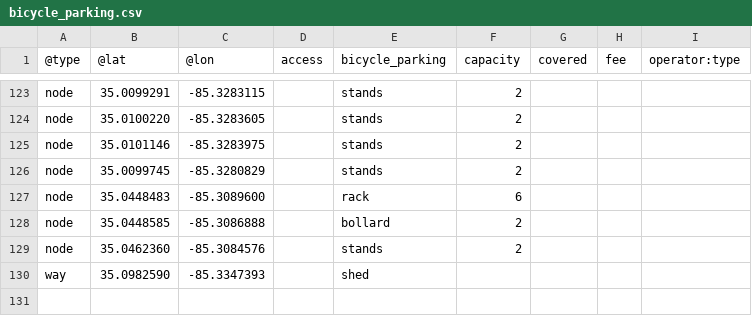
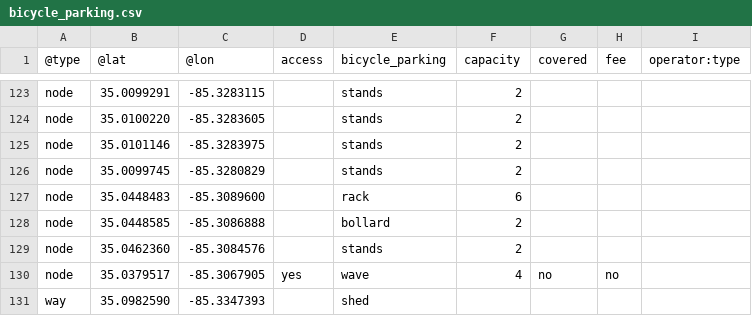
Before and after one commit to openchattanooga/bicycle-parking-data, a CSV file: files/bicycle_parking.csv, drawn as a sheet; only a part is shown, gaps mark what is left out.

```diff
--- a/files/bicycle_parking.csv
+++ b/files/bicycle_parking.csv
@@ -129,2 +129,3 @@ node,35.0448585,-85.3086888,,bollard,2,,,
 node,35.0462360,-85.3084576,,stands,2,,,
+node,35.0379517,-85.3067905,yes,wave,4,no,no,
 way,35.0982590,-85.3347393,,shed,,,,
```
